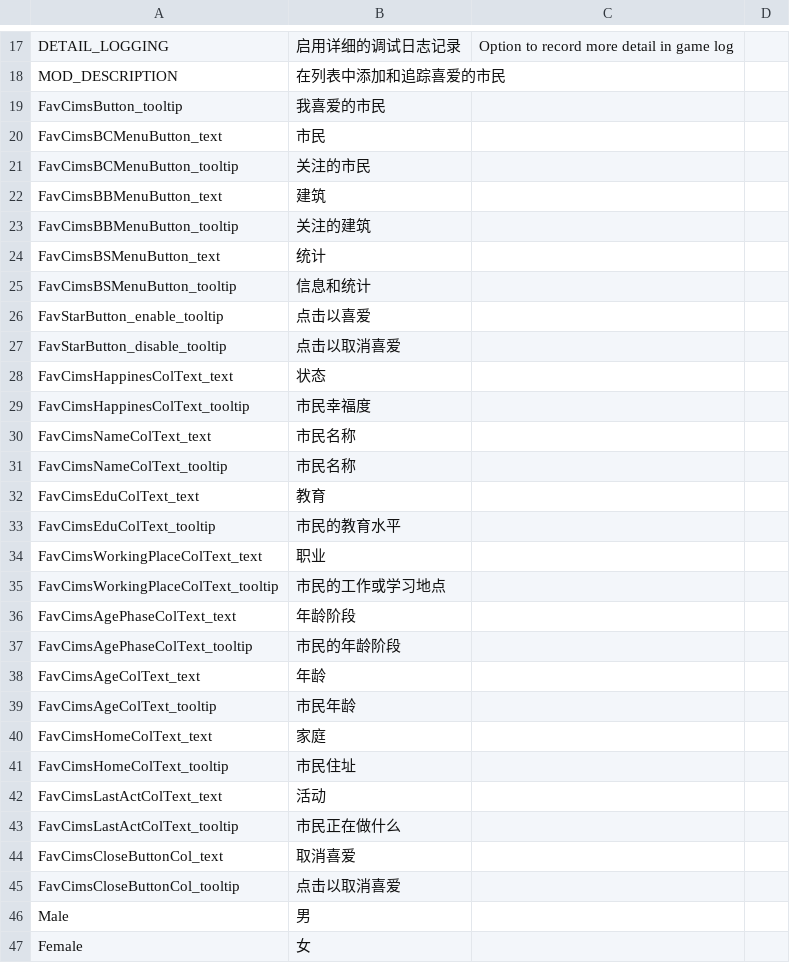
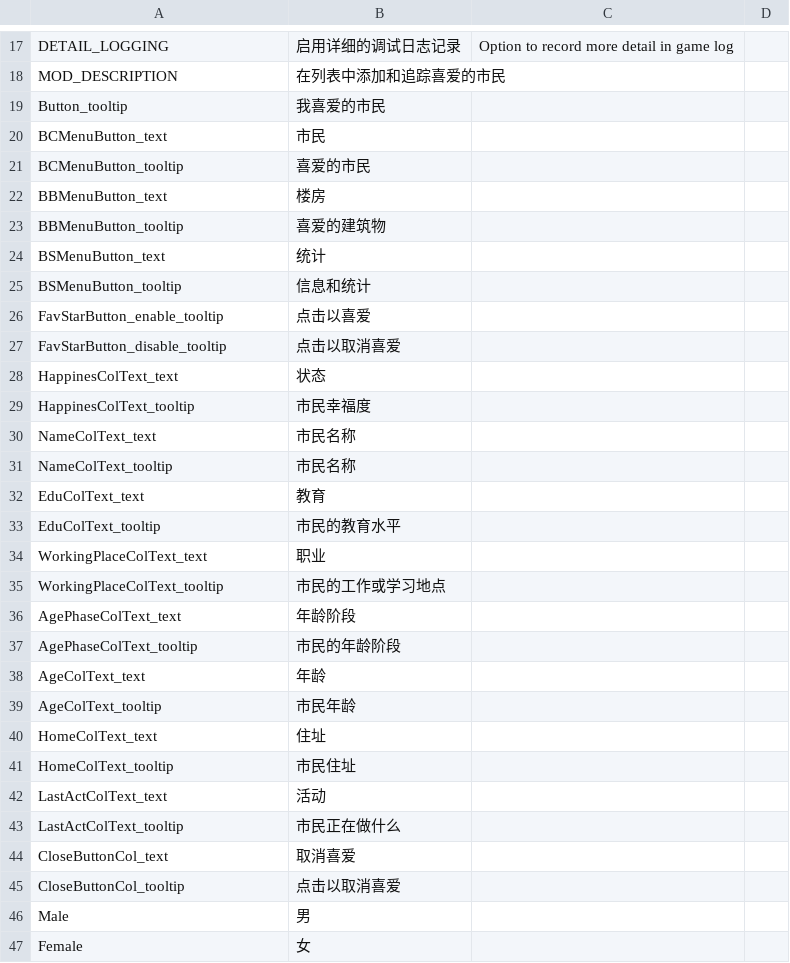
Before and after one commit to t1a2l/FavoriteCims, a CSV file: Translations/zh-CN.csv, drawn as a sheet; only a part is shown, gaps mark what is left out.

Commit message:
Update zh-CN.csv
- Refine translations
- Edit keys

```diff
--- a/Translations/zh-CN.csv
+++ b/Translations/zh-CN.csv
@@ -18,29 +18,29 @@ DETAIL_LOGGING,启用详细的调试日志记录,Option to record more detail in
 MOD_DESCRIPTION,在列表中添加和追踪喜爱的市民
-FavCimsButton_tooltip,我喜爱的市民
-FavCimsBCMenuButton_text,市民
-FavCimsBCMenuButton_tooltip,关注的市民
-FavCimsBBMenuButton_text,建筑
-FavCimsBBMenuButton_tooltip,关注的建筑
-FavCimsBSMenuButton_text,统计
-FavCimsBSMenuButton_tooltip,信息和统计
+Button_tooltip,我喜爱的市民
+BCMenuButton_text,市民
+BCMenuButton_tooltip,喜爱的市民
+BBMenuButton_text,楼房
+BBMenuButton_tooltip,喜爱的建筑物
+BSMenuButton_text,统计
+BSMenuButton_tooltip,信息和统计
 FavStarButton_enable_tooltip,点击以喜爱
 FavStarButton_disable_tooltip,点击以取消喜爱
-FavCimsHappinesColText_text,状态
-FavCimsHappinesColText_tooltip,市民幸福度
-FavCimsNameColText_text,市民名称
-FavCimsNameColText_tooltip,市民名称
-FavCimsEduColText_text,教育
-FavCimsEduColText_tooltip,市民的教育水平
-FavCimsWorkingPlaceColText_text,职业
-FavCimsWorkingPlaceColText_tooltip,市民的工作或学习地点
-FavCimsAgePhaseColText_text,年龄阶段
-FavCimsAgePhaseColText_tooltip,市民的年龄阶段
-FavCimsAgeColText_text,年龄
-FavCimsAgeColText_tooltip,市民年龄
-FavCimsHomeColText_text,家庭
-FavCimsHomeColText_tooltip,市民住址
-FavCimsLastActColText_text,活动
-FavCimsLastActColText_tooltip,市民正在做什么
-FavCimsCloseButtonCol_text,取消喜爱
-FavCimsCloseButtonCol_tooltip,点击以取消喜爱
+HappinesColText_text,状态
+HappinesColText_tooltip,市民幸福度
+NameColText_text,市民名称
+NameColText_tooltip,市民名称
+EduColText_text,教育
+EduColText_tooltip,市民的教育水平
+WorkingPlaceColText_text,职业
+WorkingPlaceColText_tooltip,市民的工作或学习地点
+AgePhaseColText_text,年龄阶段
+AgePhaseColText_tooltip,市民的年龄阶段
+AgeColText_text,年龄
+AgeColText_tooltip,市民年龄
+HomeColText_text,住址
+HomeColText_tooltip,市民住址
+LastActColText_text,活动
+LastActColText_tooltip,市民正在做什么
+CloseButtonCol_text,取消喜爱
+CloseButtonCol_tooltip,点击以取消喜爱
 Male,男
```
